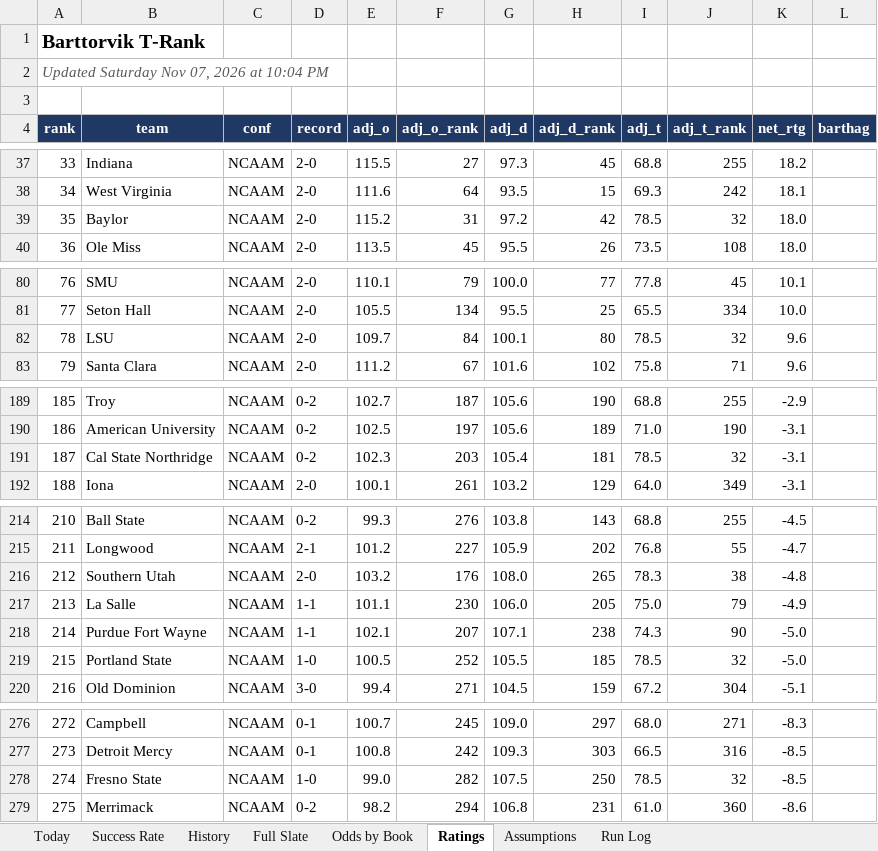
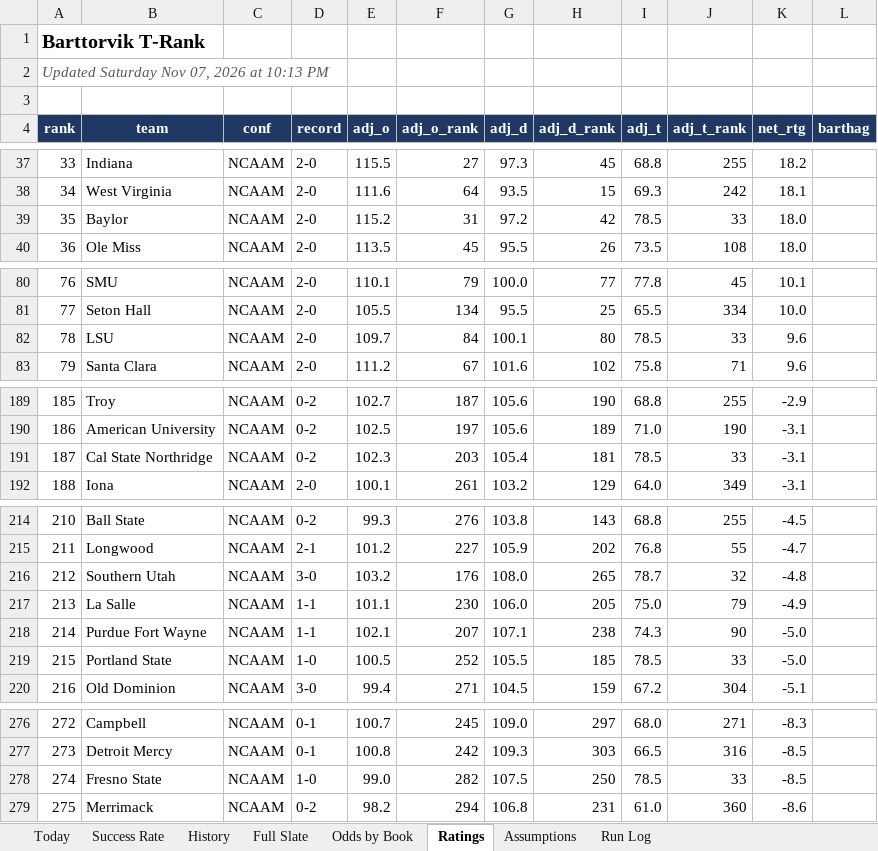
Before and after one commit to coltenmorris/ncaam-model, an Excel workbook: docs/NCAAM_Dashboard.xlsx, sheet Ratings, drawn as a sheet; only a part is shown, gaps mark what is left out; values as stored, in another font and other column widths than the file's, no borders; the diff covers the shown part only; the diff names each change by its address in the sheet, - before the commit and + after, or states it on an @@ line.

```diff
--- a/docs/NCAAM_Dashboard.xlsx (sheet Ratings)
+++ b/docs/NCAAM_Dashboard.xlsx (sheet Ratings)
-A2 (rank): Updated Saturday Nov 07, 2026 at 10:04 PM
+A2 (rank): Updated Saturday Nov 07, 2026 at 10:13 PM
-J39 (adj_t_rank): 32
+J39 (adj_t_rank): 33
-J82 (adj_t_rank): 32
+J82 (adj_t_rank): 33
-J191 (adj_t_rank): 32
+J191 (adj_t_rank): 33
-D216 (record): 2-0
+D216 (record): 3-0
-I216 (adj_t): 78.3
+I216 (adj_t): 78.7
-J216 (adj_t_rank): 38
+J216 (adj_t_rank): 32
-J219 (adj_t_rank): 32
+J219 (adj_t_rank): 33
-J278 (adj_t_rank): 32
+J278 (adj_t_rank): 33
```
Also changed, not shown: 3 edited cells elsewhere in this sheet, sheet Full Slate, sheet Today, sheet Run Log, sheet Success Rate, sheet History, 4 other files.
